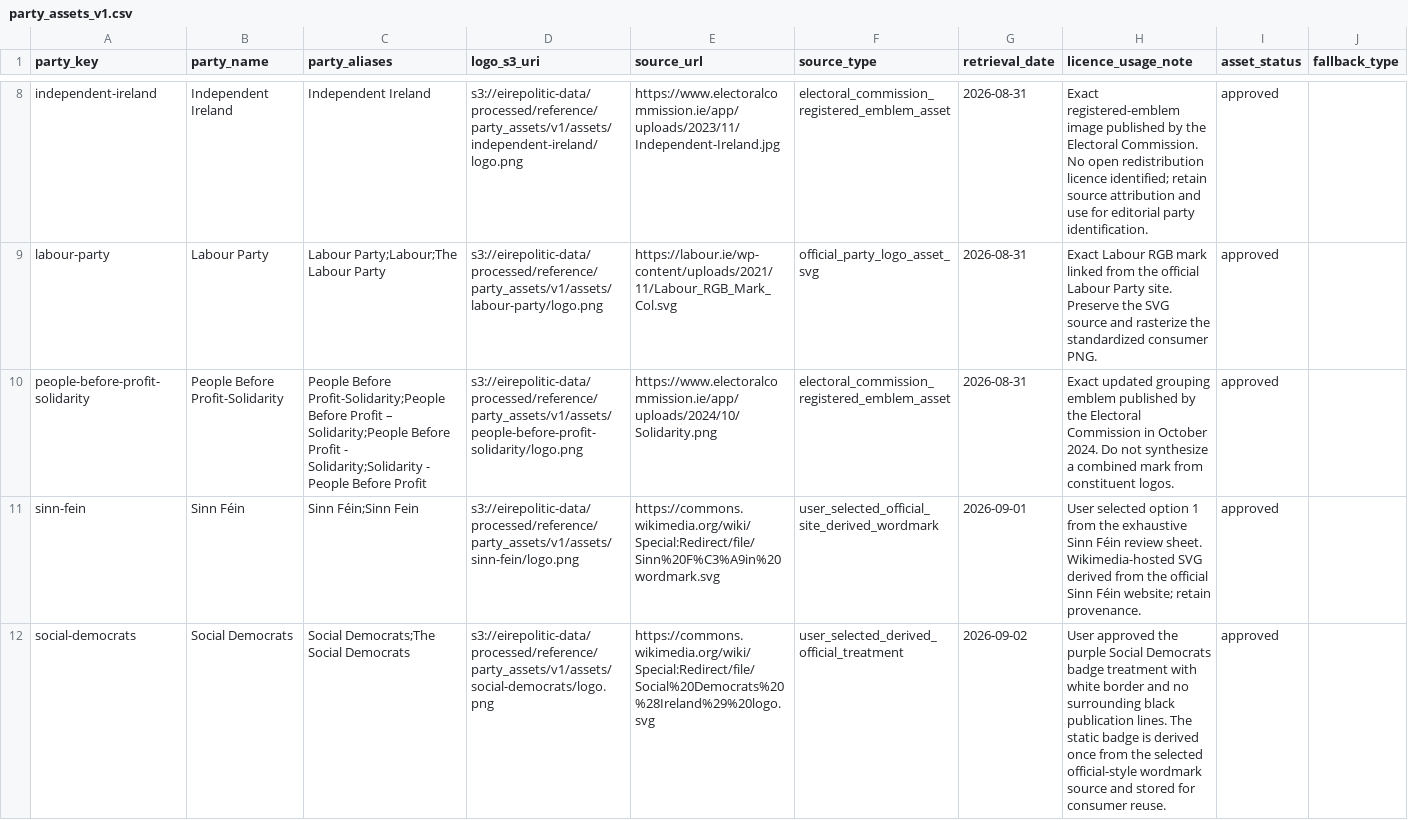
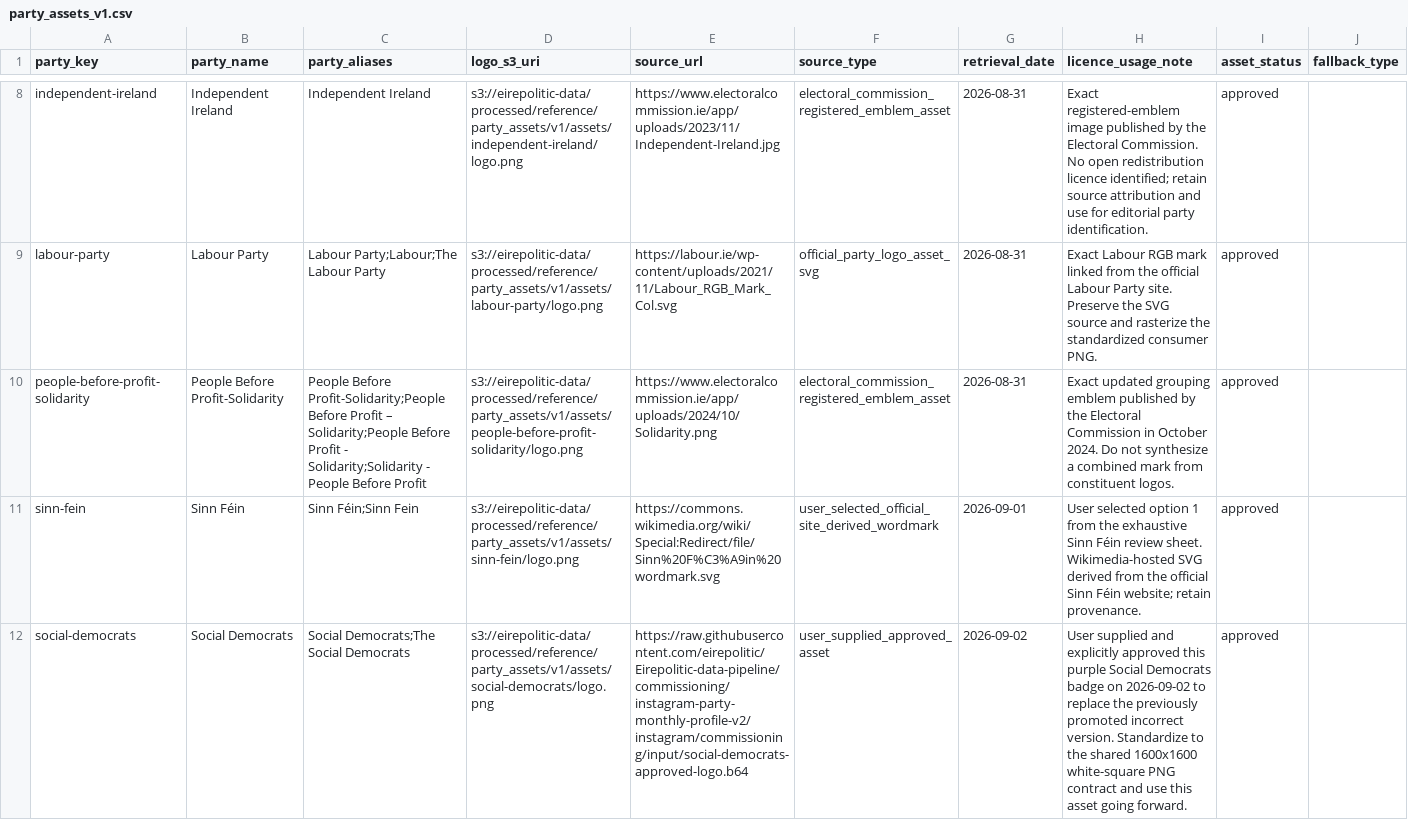
Before and after one commit to eirepolitic/eirepolitic-data-pipeline, a CSV file: configs/reference/party_assets_v1.csv, drawn as a sheet; only a part is shown, gaps mark what is left out; the diff names each change by its address in the sheet, - before the commit and + after, or states it on an @@ line.

Commit message:
Record approved Social Democrats replacement asset

```diff
--- a/configs/reference/party_assets_v1.csv
+++ b/configs/reference/party_assets_v1.csv
-E12 (source_url): https://commons.wikimedia.org/wiki/Special:Redirect/file/Social%20Democrats%20%28Ireland%29%20logo.svg
+E12 (source_url): https://raw.githubusercontent.com/eirepolitic/Eirepolitic-data-pipeline/commissioning/instagram-party-monthly-profile-v2/instagram/commissioning/input/social-democrats-approved-logo.b64
-F12 (source_type): user_selected_derived_official_treatment
+F12 (source_type): user_supplied_approved_asset
-H12 (licence_usage_note): User approved the purple Social Democrats badge treatment with white border and no surrounding black publication lines. The static badge is derived once from the selected official-style wordmark source and stored for consumer reuse.
+H12 (licence_usage_note): User supplied and explicitly approved this purple Social Democrats badge on 2026-09-02 to replace the previously promoted incorrect version. Standardize to the shared 1600x1600 white-square PNG contract and use this asset going forward.
```
